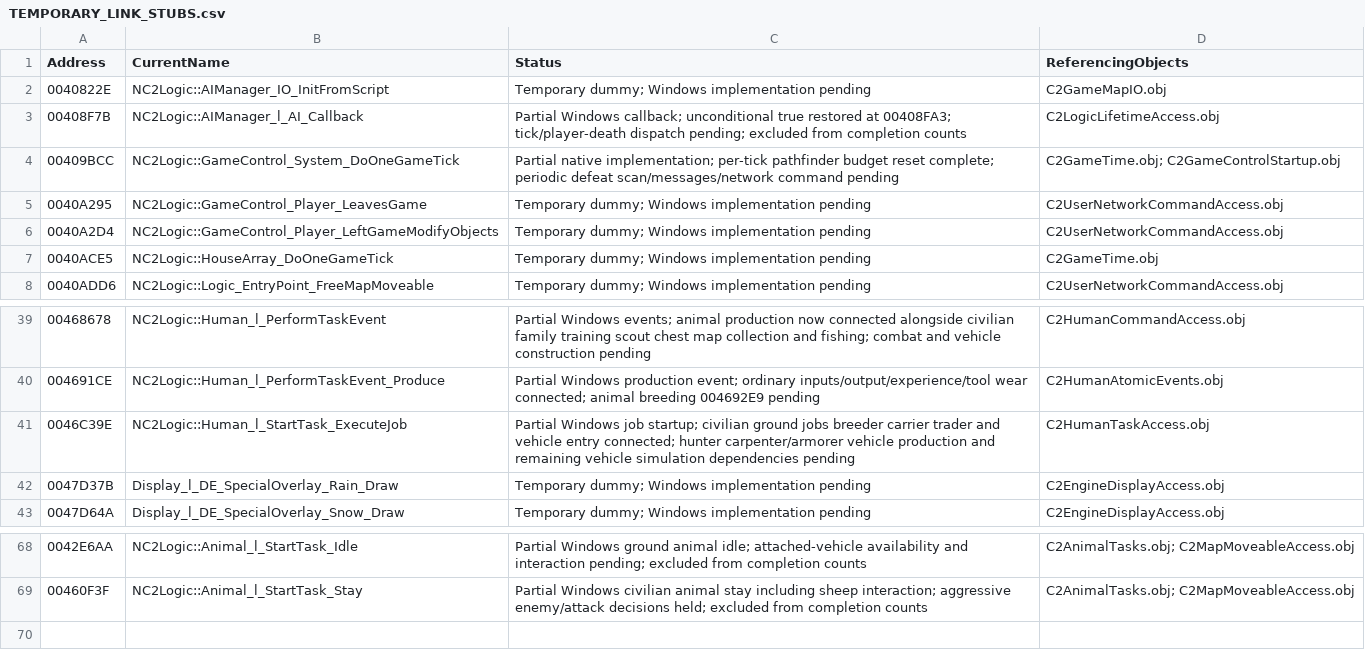
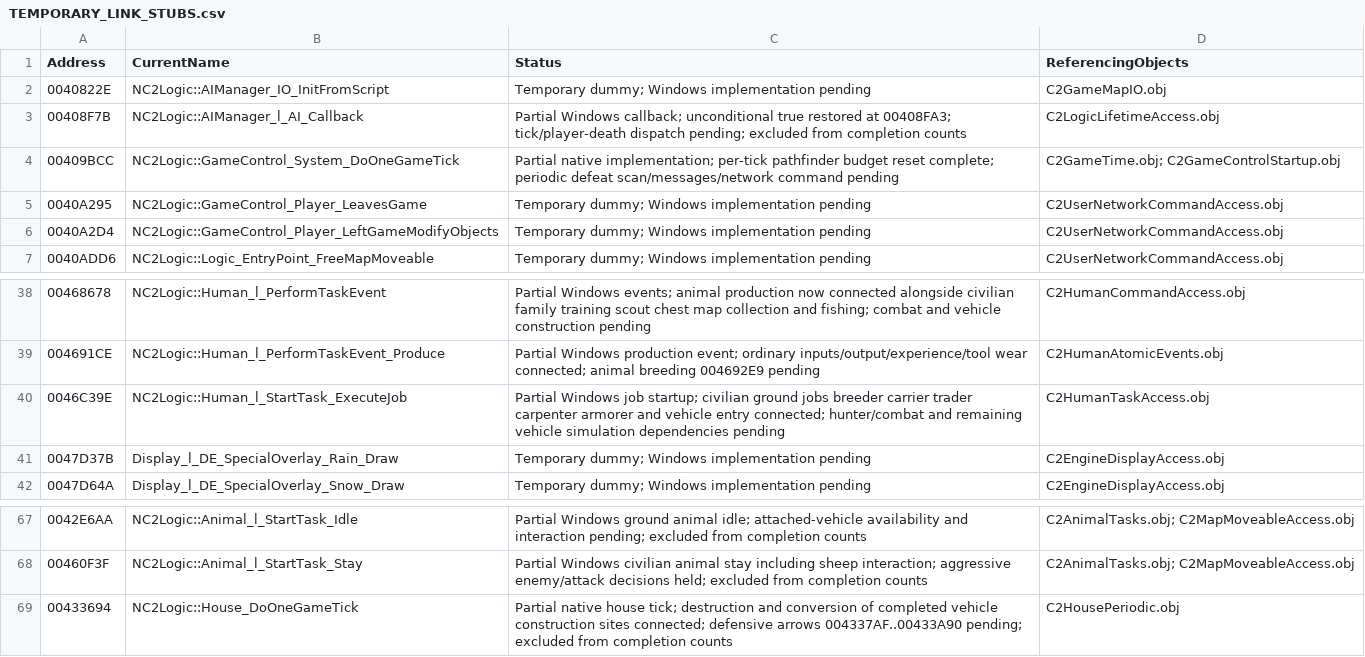
Before and after one commit to HaoJun0823/OpenVikings_cpp, a CSV file: docs/TEMPORARY_LINK_STUBS.csv, drawn as a sheet; only a part is shown, gaps mark what is left out.

```diff
--- a/docs/TEMPORARY_LINK_STUBS.csv
+++ b/docs/TEMPORARY_LINK_STUBS.csv
@@ -6,3 +6,2 @@ Address,CurrentName,Status,ReferencingObjects
 0040A2D4,NC2Logic::GameControl_Player_LeftGameModifyObjects,Temporary dummy; Windows implementation pending,C2UserNetworkCommandAccess.obj
-0040ACE5,NC2Logic::HouseArray_DoOneGameTick,Temporary dummy; Windows implementation pending,C2GameTime.obj
 0040ADD6,NC2Logic::Logic_EntryPoint_FreeMapMoveable,Temporary dummy; Windows implementation pending,C2UserNetworkCommandAccess.obj
@@ -40,3 +39,3 @@ Address,CurrentName,Status,ReferencingObjects
 004691CE,NC2Logic::Human_l_PerformTaskEvent_Produce,Partial Windows production event; ordinary inputs/output/experience/tool wear connected; animal breeding 004692E9 pending,C2HumanAtomicEvents.obj
-0046C39E,NC2Logic::Human_l_StartTask_ExecuteJob,Partial Windows job startup; civilian ground jobs breeder carrier trader and vehicle entry connected; hunter carpenter/armorer vehicle production and remaining vehicle simulation dependencies pending,C2HumanTaskAccess.obj
+0046C39E,NC2Logic::Human_l_StartTask_ExecuteJob,Partial Windows job startup; civilian ground jobs breeder carrier trader carpenter armorer and vehicle entry connected; hunter/combat and remaining vehicle simulation dependencies pending,C2HumanTaskAccess.obj
 0047D37B,Display_l_DE_SpecialOverlay_Rain_Draw,Temporary dummy; Windows implementation pending,C2EngineDisplayAccess.obj
@@ -69 +68,2 @@ Address,CurrentName,Status,ReferencingObjects
 00460F3F,NC2Logic::Animal_l_StartTask_Stay,Partial Windows civilian animal stay including sheep interaction; aggressive enemy/attack decisions held; excluded from completion counts,C2AnimalTasks.obj; C2MapMoveableAccess.obj
+00433694,NC2Logic::House_DoOneGameTick,Partial native house tick; destruction and conversion of completed vehicle construction sites connected; defensive arrows 004337AF..00433A90 pending; excluded from completion counts,C2HousePeriodic.obj
```
Also changed, not shown: docs/FUNCTION_NAME_MAP.csv, 25 other files.
